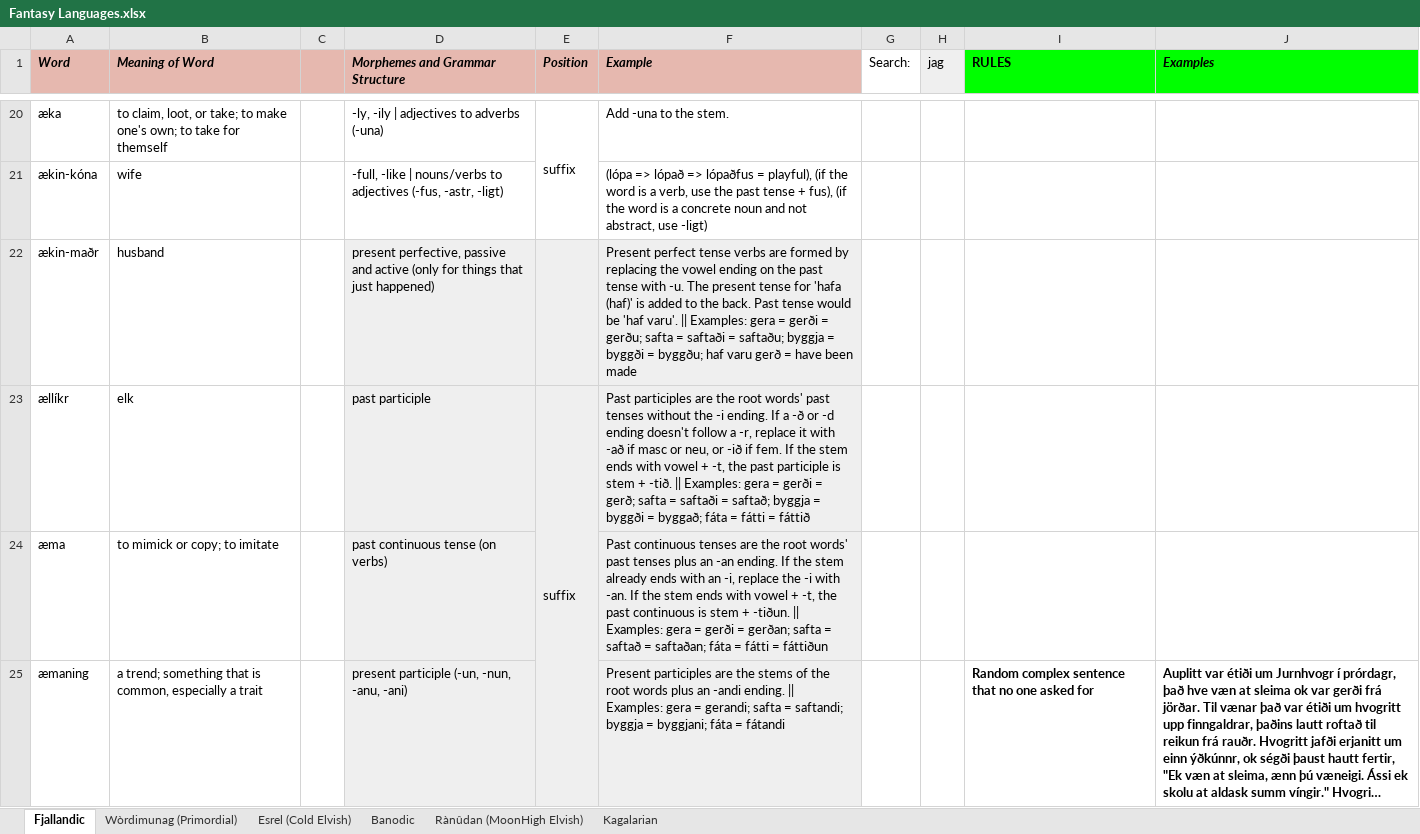
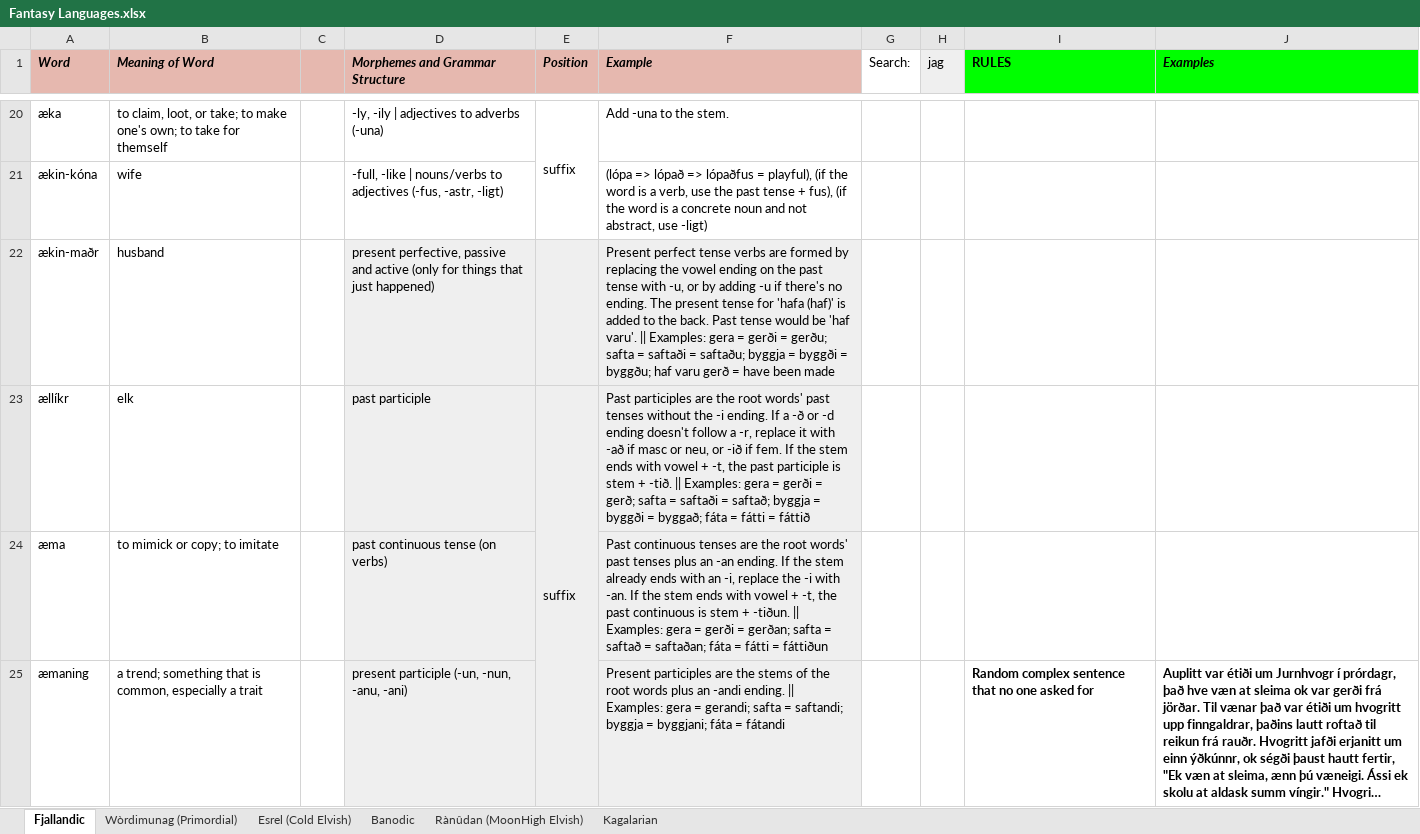
Before and after one commit to Oneo64/Auldworlde, an Excel workbook: Literature/Languages/Fantasy Languages.xlsx, sheet Fjallandic, drawn as a sheet; only a part is shown, gaps mark what is left out; long unchanged cells end in …; values as stored, in another font and other column widths than the file's, no borders; charts and pictures not drawn; the diff names each change by its address in the sheet, - before the commit and + after, or states it on an @@ line.

Commit message:
Update Fantasy Languages.xlsx

```diff
--- a/Literature/Languages/Fantasy Languages.xlsx (sheet Fjallandic)
+++ b/Literature/Languages/Fantasy Languages.xlsx (sheet Fjallandic)
-F22 (Example): …tense with -u. The present…
+F22 (Example): …tense with -u, or by adding -u if there's no ending. The present…
```
